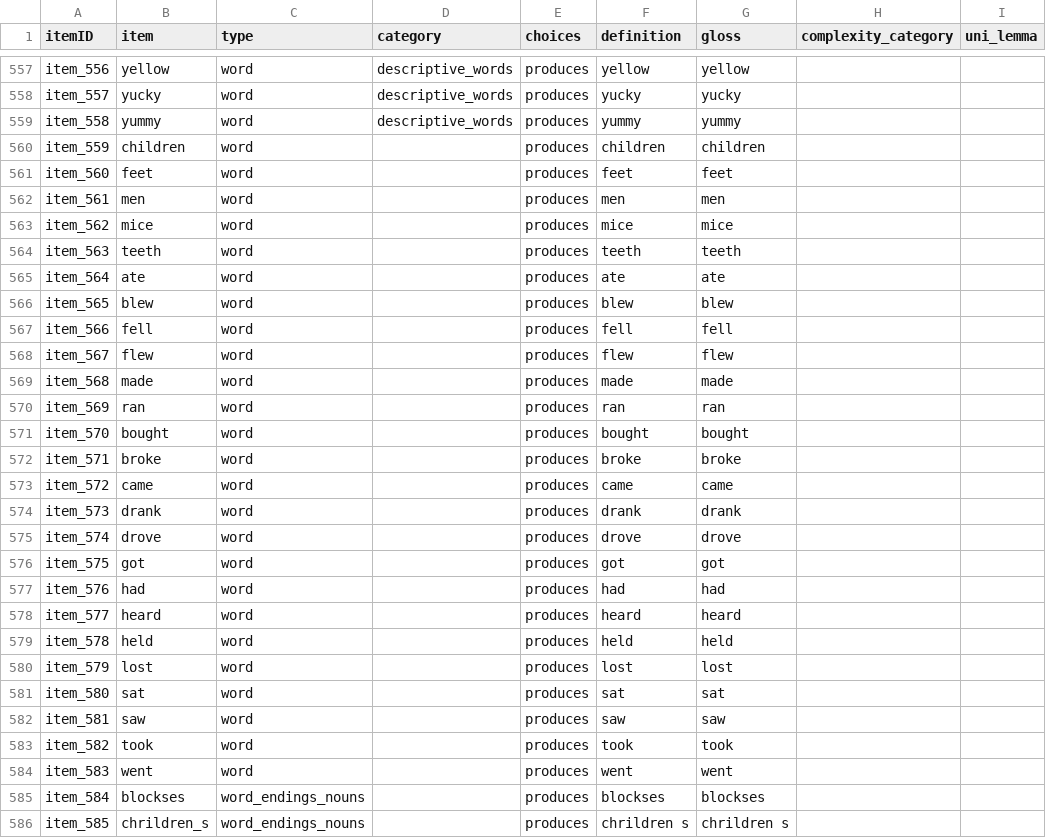
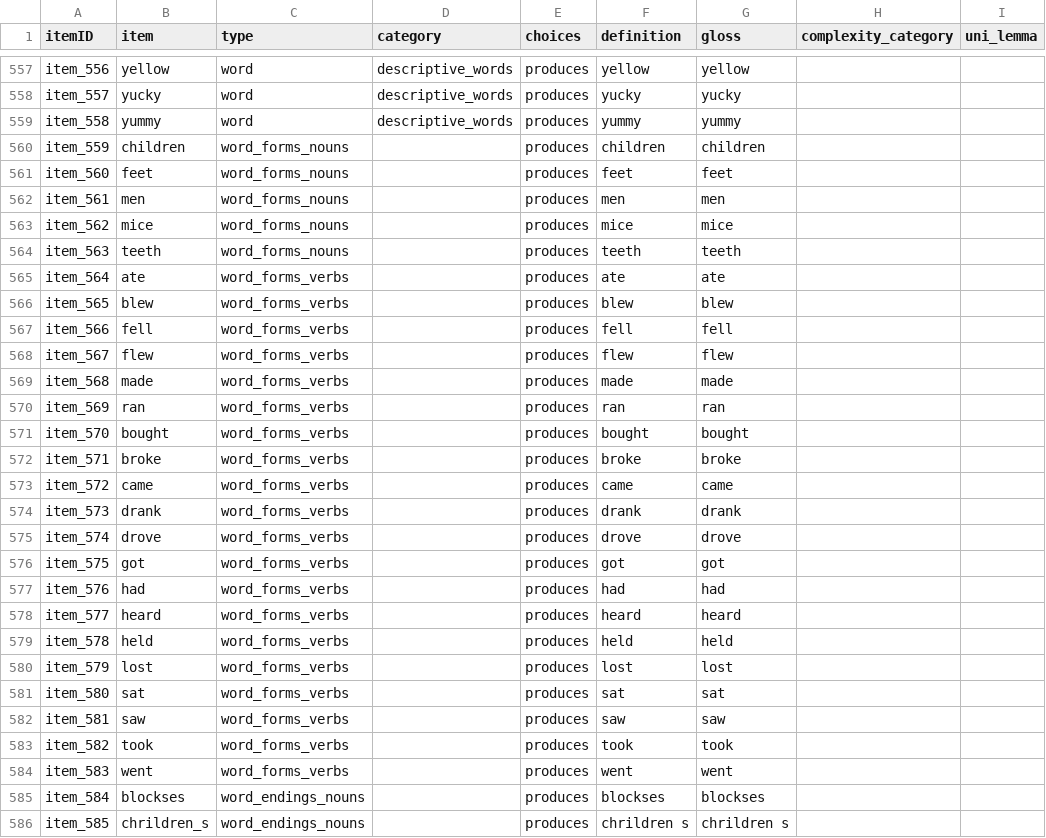
Before and after one commit to kemacdonald/wordbank, a CSV file: raw_data/Australian_WS/[Australian_WS].csv, drawn as a sheet; only a part is shown, gaps mark what is left out.

Commit message:
Latvian data: ready for import

```diff
--- a/raw_data/Australian_WS/[Australian_WS].csv
+++ b/raw_data/Australian_WS/[Australian_WS].csv
@@ -559,27 +559,27 @@ item_557,yucky,word,descriptive_words,produces,yucky,yucky,,
 item_558,yummy,word,descriptive_words,produces,yummy,yummy,,
-item_559,children,word,,produces,children,children,,
-item_560,feet,word,,produces,feet,feet,,
-item_561,men,word,,produces,men,men,,
-item_562,mice,word,,produces,mice,mice,,
-item_563,teeth,word,,produces,teeth,teeth,,
-item_564,ate,word,,produces,ate,ate,,
-item_565,blew,word,,produces,blew,blew,,
-item_566,fell,word,,produces,fell,fell,,
-item_567,flew,word,,produces,flew,flew,,
-item_568,made,word,,produces,made,made,,
-item_569,ran,word,,produces,ran,ran,,
-item_570,bought,word,,produces,bought,bought,,
-item_571,broke,word,,produces,broke,broke,,
-item_572,came,word,,produces,came,came,,
-item_573,drank,word,,produces,drank,drank,,
-item_574,drove,word,,produces,drove,drove,,
-item_575,got,word,,produces,got,got,,
-item_576,had,word,,produces,had,had,,
-item_577,heard,word,,produces,heard,heard,,
-item_578,held,word,,produces,held,held,,
-item_579,lost,word,,produces,lost,lost,,
-item_580,sat,word,,produces,sat,sat,,
-item_581,saw,word,,produces,saw,saw,,
-item_582,took,word,,produces,took,took,,
-item_583,went,word,,produces,went,went,,
+item_559,children,word_forms_nouns,,produces,children,children,,
+item_560,feet,word_forms_nouns,,produces,feet,feet,,
+item_561,men,word_forms_nouns,,produces,men,men,,
+item_562,mice,word_forms_nouns,,produces,mice,mice,,
+item_563,teeth,word_forms_nouns,,produces,teeth,teeth,,
+item_564,ate,word_forms_verbs,,produces,ate,ate,,
+item_565,blew,word_forms_verbs,,produces,blew,blew,,
+item_566,fell,word_forms_verbs,,produces,fell,fell,,
+item_567,flew,word_forms_verbs,,produces,flew,flew,,
+item_568,made,word_forms_verbs,,produces,made,made,,
+item_569,ran,word_forms_verbs,,produces,ran,ran,,
+item_570,bought,word_forms_verbs,,produces,bought,bought,,
+item_571,broke,word_forms_verbs,,produces,broke,broke,,
+item_572,came,word_forms_verbs,,produces,came,came,,
+item_573,drank,word_forms_verbs,,produces,drank,drank,,
+item_574,drove,word_forms_verbs,,produces,drove,drove,,
+item_575,got,word_forms_verbs,,produces,got,got,,
+item_576,had,word_forms_verbs,,produces,had,had,,
+item_577,heard,word_forms_verbs,,produces,heard,heard,,
+item_578,held,word_forms_verbs,,produces,held,held,,
+item_579,lost,word_forms_verbs,,produces,lost,lost,,
+item_580,sat,word_forms_verbs,,produces,sat,sat,,
+item_581,saw,word_forms_verbs,,produces,saw,saw,,
+item_582,took,word_forms_verbs,,produces,took,took,,
+item_583,went,word_forms_verbs,,produces,went,went,,
 item_584,blockses,word_endings_nouns,,produces,blockses,blockses,,
```
Also changed, not shown: raw_data/Latvian_WG/LatvianWG_Urek_fields.csv, raw_data/Latvian_WG/LatvianWG_Urek_values.csv, 6 other files.
